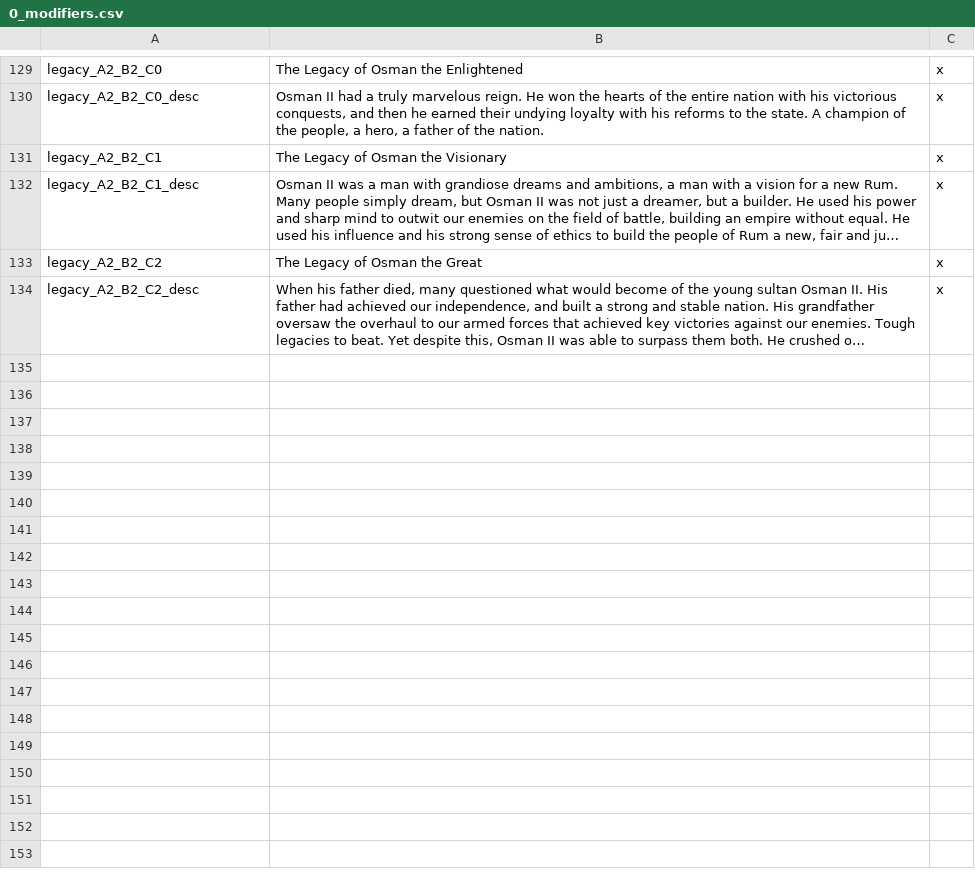
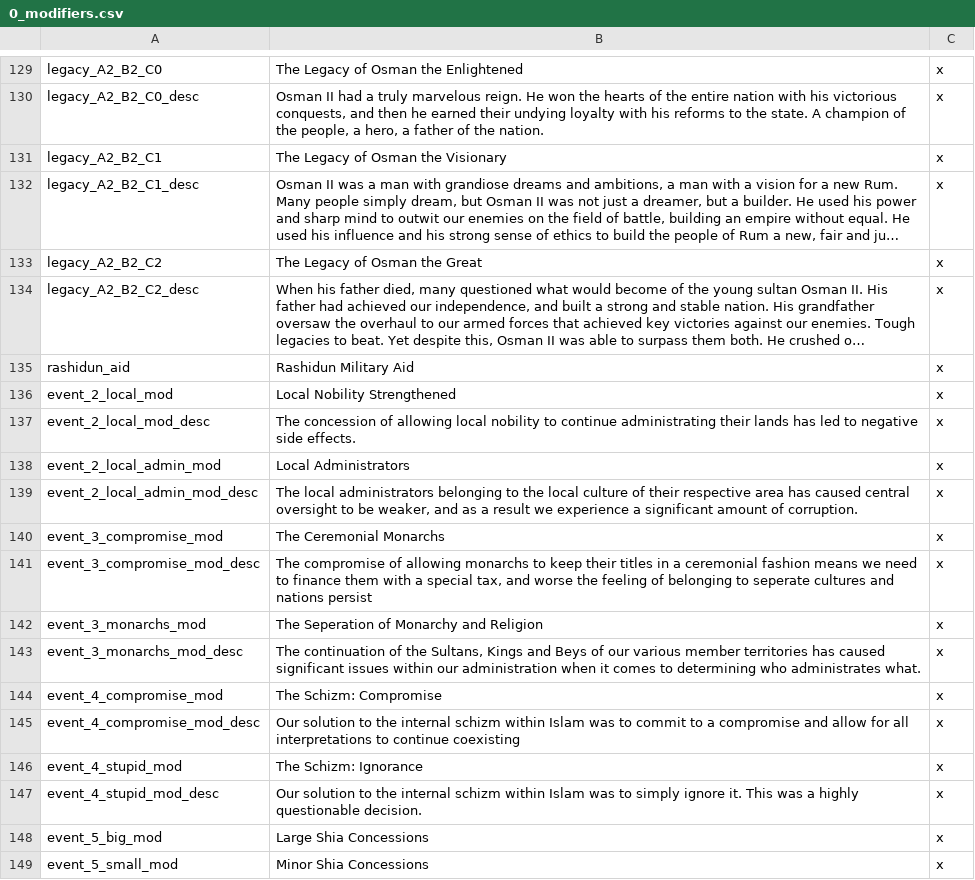
Before and after one commit to Rainbow-Goat/Fall-of-Genghis, a CSV file: Fall of Genghis/localisation/0_modifiers.csv, drawn as a sheet; only a part is shown, gaps mark what is left out; long unchanged cells end in …; the diff names each change by its address in the sheet, - before the commit and + after, or states it on an @@ line.

Commit message:
Rashidun Loc and content
Some additional content for Rashidun and localization + GFX for some stuff

```diff
--- a/Fall of Genghis/localisation/0_modifiers.csv
+++ b/Fall of Genghis/localisation/0_modifiers.csv
+row 135: rashidun_aid | Rashidun Military Aid | x
+row 136: event_2_local_mod | Local Nobility Strengthened | x
+row 137: event_2_local_mod_desc | The concession of allowing local nobility to continue administrating their lands has led to negative side effects. | x
+row 138: event_2_local_admin_mod | Local Administrators | x
+row 139: event_2_local_admin_mod_desc | The local administrators belonging to the local culture of their respective area has caused central oversight to be weaker, and as a result we experience a significant amount of corruption. | x
+row 140: event_3_compromise_mod | The Ceremonial Monarchs | x
+row 141: event_3_compromise_mod_desc | The compromise of allowing monarchs to keep their titles in a ceremonial fashion means we need to finance them with a special tax, and worse the feeling of belonging to seperate cultures and nations persist | x
+row 142: event_3_monarchs_mod | The Seperation of Monarchy and Religion | x
+row 143: event_3_monarchs_mod_desc | The continuation of the Sultans, Kings and Beys of our various member territories has caused significant issues within our administration when it comes to determining who administrates what. | x
+row 144: event_4_compromise_mod | The Schizm: Compromise | x
+row 145: event_4_compromise_mod_desc | Our solution to the internal schizm within Islam was to commit to a compromise and allow for all interpretations to continue coexisting | x
+row 146: event_4_stupid_mod | The Schizm: Ignorance | x
+row 147: event_4_stupid_mod_desc | Our solution to the internal schizm within Islam was to simply ignore it. This was a highly questionable decision. | x
+row 148: event_5_big_mod | Large Shia Concessions | x
+row 149: event_5_small_mod | Minor Shia Concessions | x
```
Also changed, not shown: Fall of Genghis/localisation/0_dynamic_loc.csv, Fall of Genghis/localisation/2_Rum_Flavor.csv, 10 other files.
